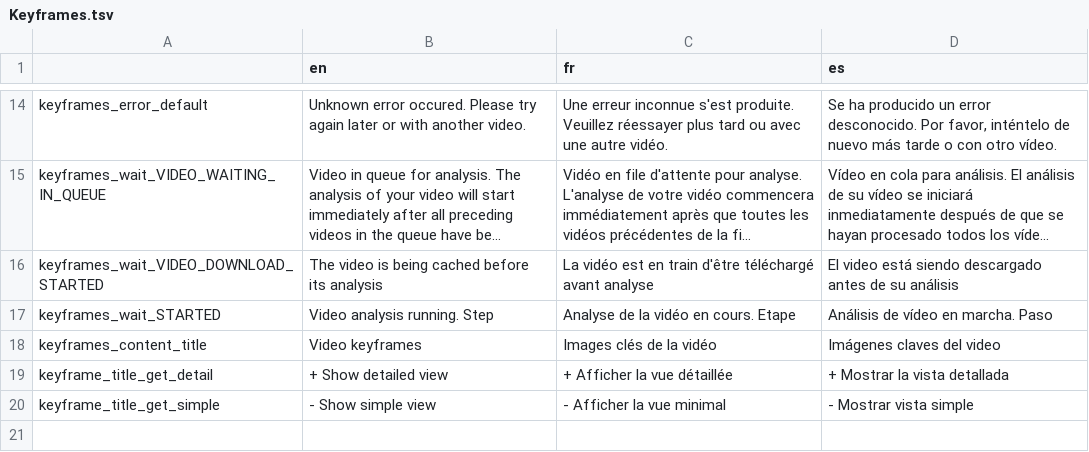
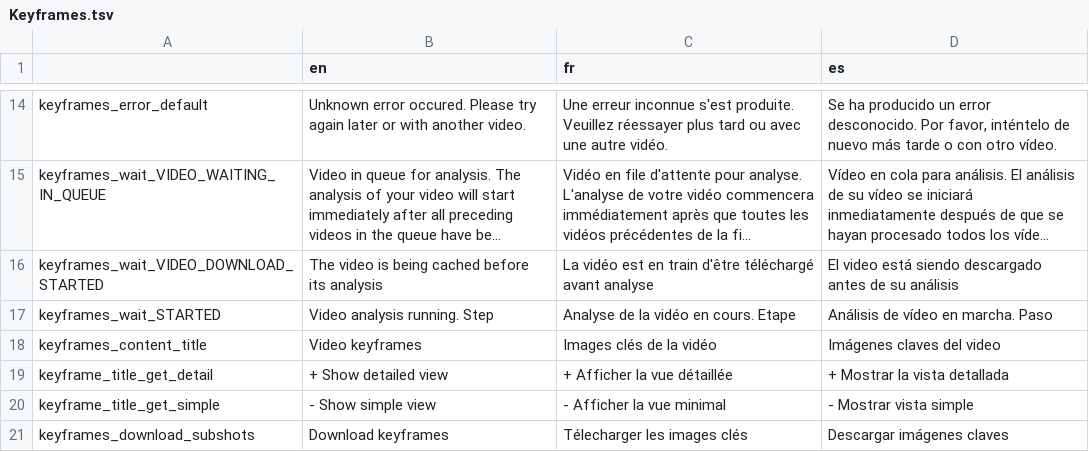
Before and after one commit to AFP-Medialab/verification-plugin, a TSV file: src/LocalDictionary/components/NavItems/tools/Keyframes.tsv, drawn as a sheet; only a part is shown, gaps mark what is left out; long unchanged cells end in ….

Commit message:
add download keyframes for human right

```diff
--- a/src/LocalDictionary/components/NavItems/tools/Keyframes.tsv
+++ b/src/LocalDictionary/components/NavItems/tools/Keyframes.tsv
@@ -20 +20,2 @@ keyframe_title_get_detail	+ Show detailed view	+ Afficher la vue détaillée	+ M
 keyframe_title_get_simple	- Show simple view	- Afficher la vue minimal	- Mostrar vista simple
+keyframes_download_subshots	Download keyframes	Télecharger les images clés	Descargar imágenes claves
```
Also changed, not shown: 3 other files.
